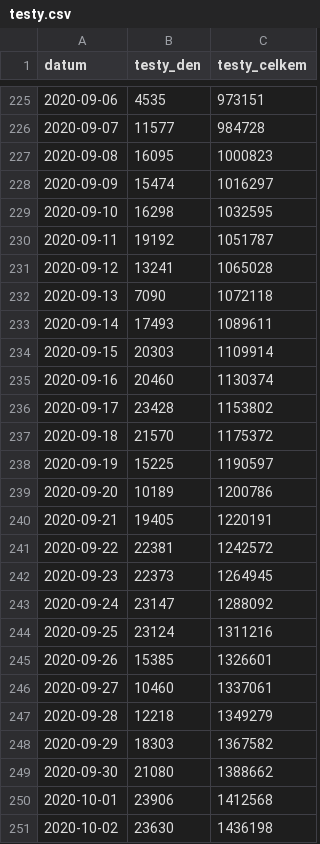
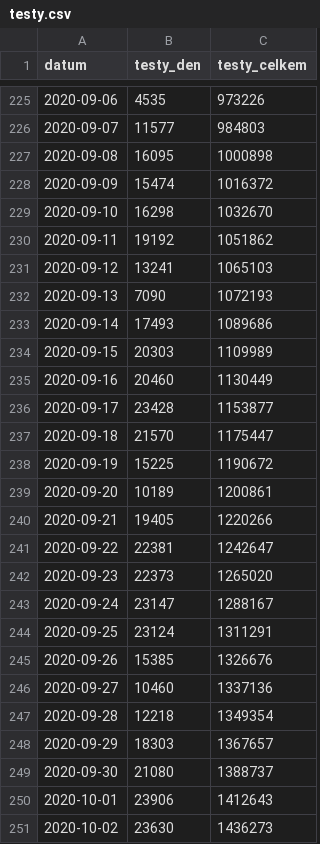
Before and after one commit to ondrejtichy07/covid19-Czechia, a CSV file: data/testy.csv, drawn as a sheet; only a part is shown, gaps mark what is left out; the diff covers the shown part only.

```diff
--- a/data/testy.csv
+++ b/data/testy.csv
@@ -225,27 +225,27 @@
-2020-09-06,4535,973151
-2020-09-07,11577,984728
-2020-09-08,16095,1000823
-2020-09-09,15474,1016297
-2020-09-10,16298,1032595
-2020-09-11,19192,1051787
-2020-09-12,13241,1065028
-2020-09-13,7090,1072118
-2020-09-14,17493,1089611
-2020-09-15,20303,1109914
-2020-09-16,20460,1130374
-2020-09-17,23428,1153802
-2020-09-18,21570,1175372
-2020-09-19,15225,1190597
-2020-09-20,10189,1200786
-2020-09-21,19405,1220191
-2020-09-22,22381,1242572
-2020-09-23,22373,1264945
-2020-09-24,23147,1288092
-2020-09-25,23124,1311216
-2020-09-26,15385,1326601
-2020-09-27,10460,1337061
-2020-09-28,12218,1349279
-2020-09-29,18303,1367582
-2020-09-30,21080,1388662
-2020-10-01,23906,1412568
-2020-10-02,23630,1436198
+2020-09-06,4535,973226
+2020-09-07,11577,984803
+2020-09-08,16095,1000898
+2020-09-09,15474,1016372
+2020-09-10,16298,1032670
+2020-09-11,19192,1051862
+2020-09-12,13241,1065103
+2020-09-13,7090,1072193
+2020-09-14,17493,1089686
+2020-09-15,20303,1109989
+2020-09-16,20460,1130449
+2020-09-17,23428,1153877
+2020-09-18,21570,1175447
+2020-09-19,15225,1190672
+2020-09-20,10189,1200861
+2020-09-21,19405,1220266
+2020-09-22,22381,1242647
+2020-09-23,22373,1265020
+2020-09-24,23147,1288167
+2020-09-25,23124,1311291
+2020-09-26,15385,1326676
+2020-09-27,10460,1337136
+2020-09-28,12218,1349354
+2020-09-29,18303,1367657
+2020-09-30,21080,1388737
+2020-10-01,23906,1412643
+2020-10-02,23630,1436273
```
Also changed, not shown: 1 added row and 68 edited cells elsewhere in this file, data/nakazeni.csv, 2 other files.
